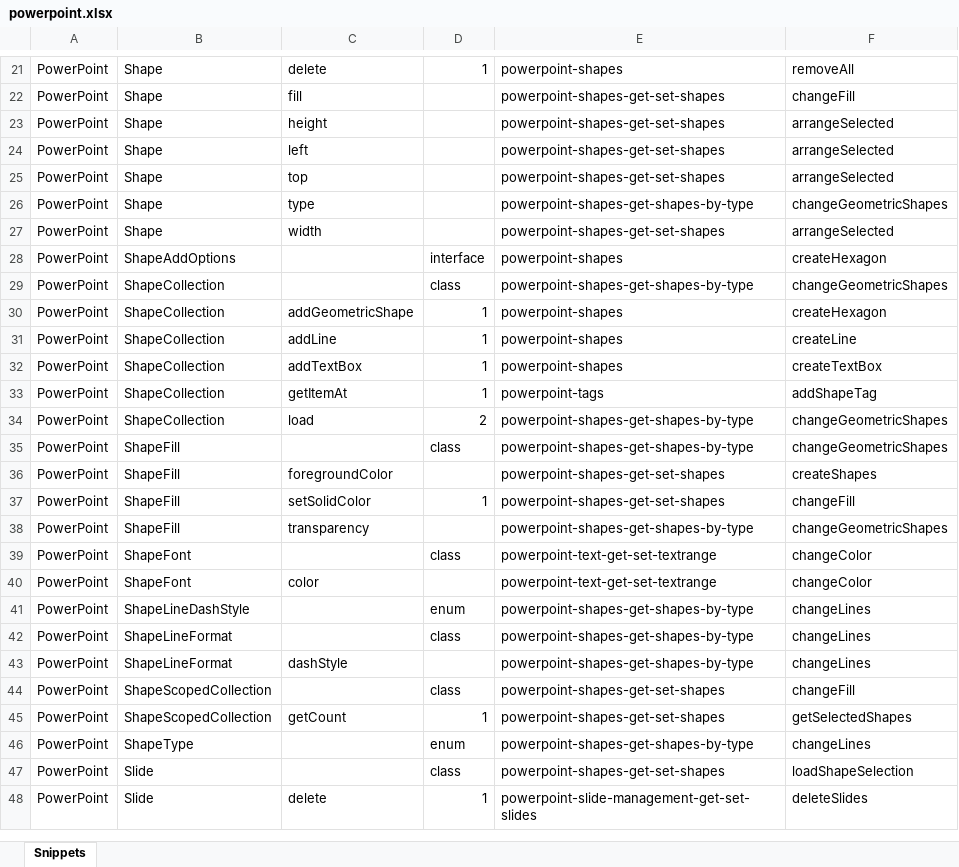
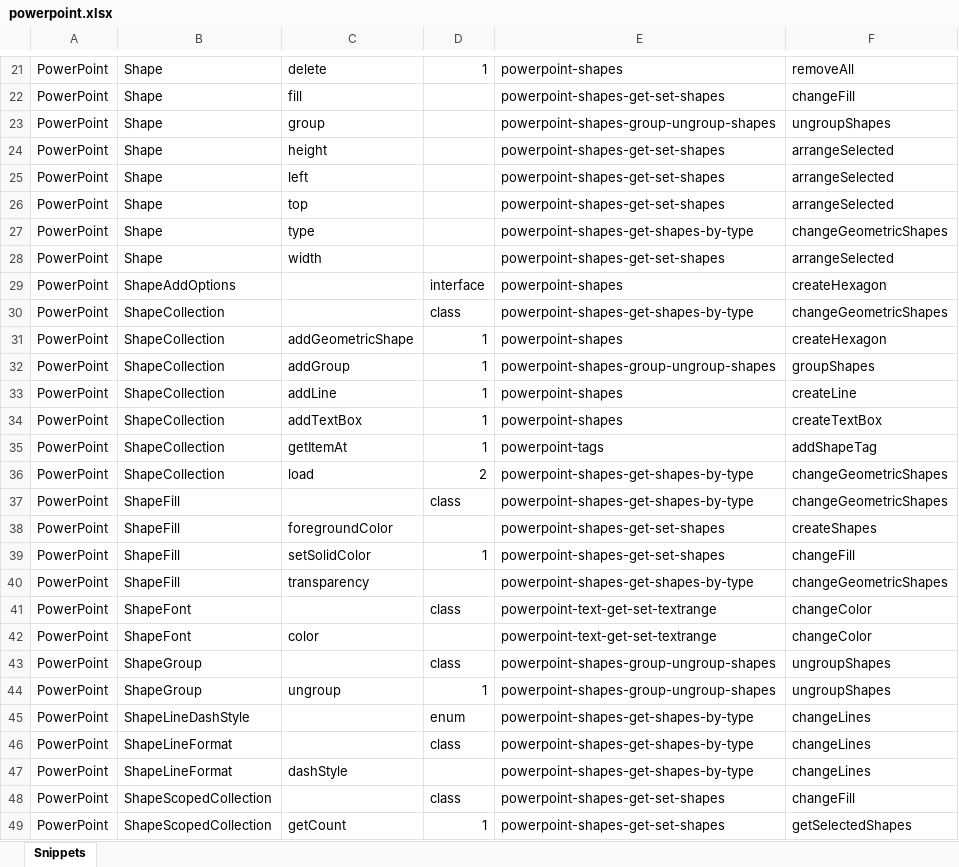
Before and after one commit to OfficeDev/office-js-snippets, an Excel workbook: snippet-extractor-metadata/powerpoint.xlsx, sheet Snippets, drawn as a sheet; only a part is shown, gaps mark what is left out; the shorter side is filled out with more unchanged rows; values as stored, in another font and other column widths than the file's, no borders; table styles not drawn; the diff names each change by its address in the sheet, - before the commit and + after, or states it on an @@ line.

Commit message:
[PowerPoint] Add group-ungroup-shapes snippet (#982)
* [PowerPoint] Add group-ungroup-shapes snippet

* Add API mapping

```diff
--- a/snippet-extractor-metadata/powerpoint.xlsx (sheet Snippets)
+++ b/snippet-extractor-metadata/powerpoint.xlsx (sheet Snippets)
+row 23: PowerPoint | Shape | group |  | powerpoint-shapes-group-ungroup-shapes | ungroupShapes
+row 32: PowerPoint | ShapeCollection | addGroup | 1 | powerpoint-shapes-group-ungroup-shapes | groupShapes
+row 43: PowerPoint | ShapeGroup |  | class | powerpoint-shapes-group-ungroup-shapes | ungroupShapes
+row 44: PowerPoint | ShapeGroup | ungroup | 1 | powerpoint-shapes-group-ungroup-shapes | ungroupShapes
```
Also changed, not shown: 6 other files.
